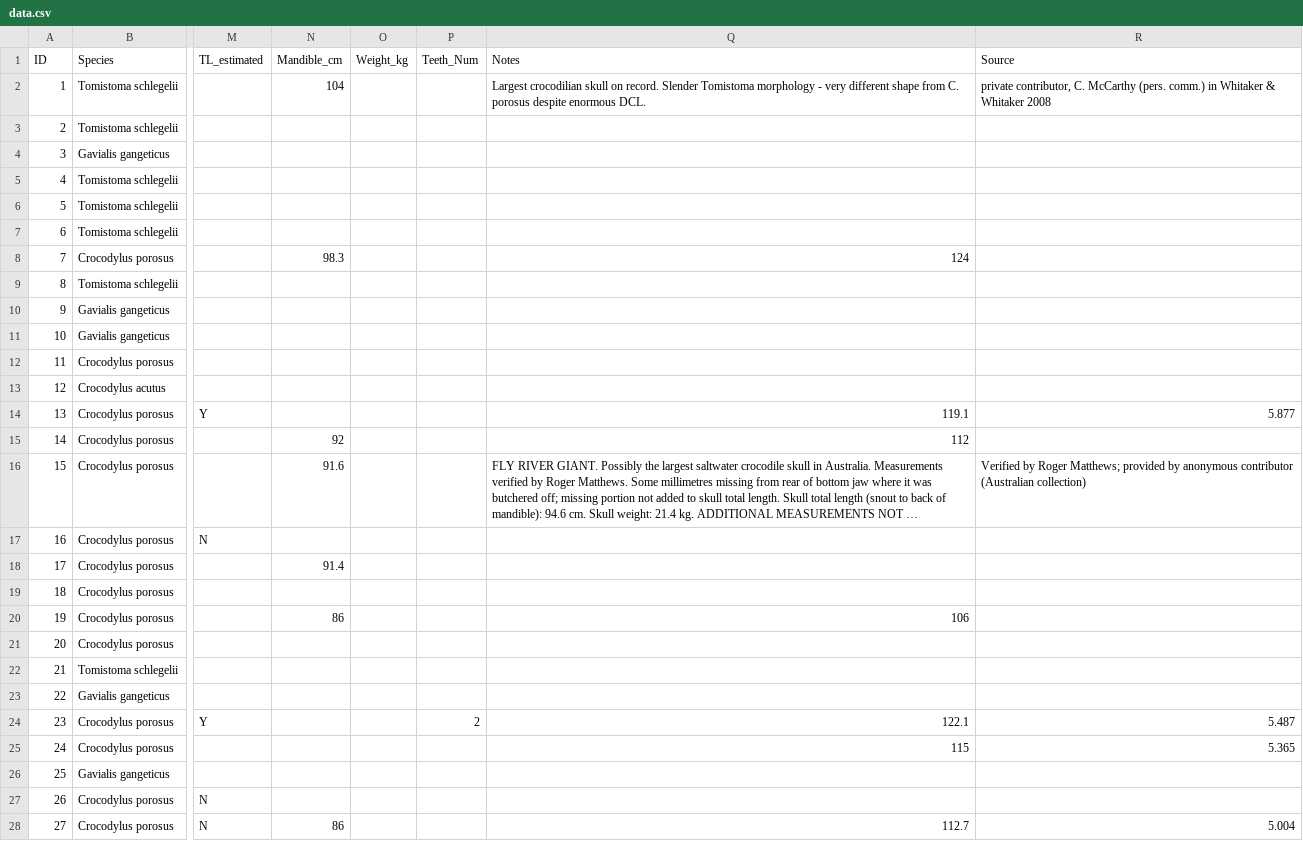
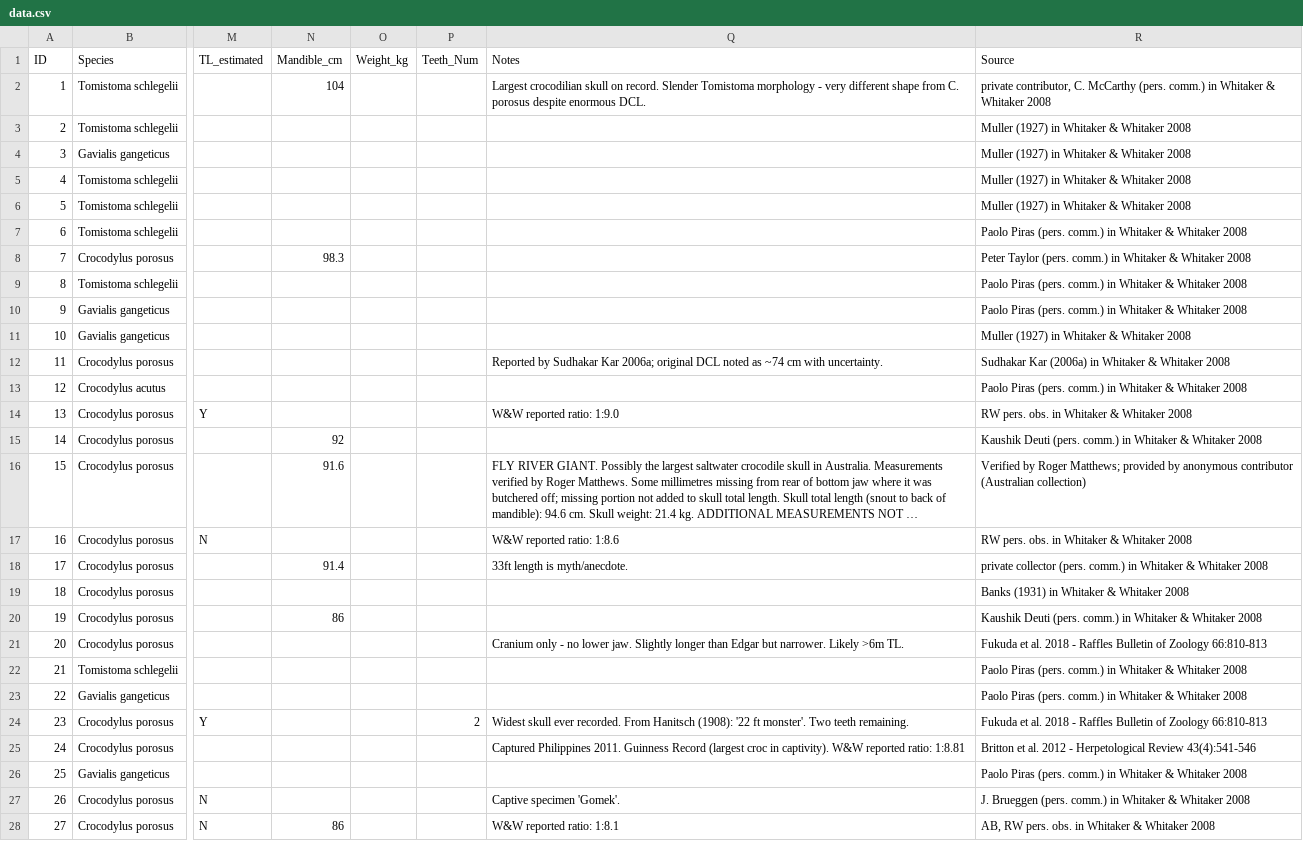
Before and after one commit to Gommix1979/largest-crocodile-skulls, a CSV file: data.csv, drawn as a sheet; only a part is shown, gaps mark what is left out; long unchanged cells end in …; the diff covers the shown part only; the diff names each change by its address in the sheet, - before the commit and + after, or states it on an @@ line.

Commit message:
Add files via upload
Replace index.html with correct data

```diff
--- a/data.csv
+++ b/data.csv
-R3:R6 (Source): (empty)
+R3:R6 (Source): Muller (1927) in Whitaker & Whitaker 2008
-R7 (Source): (empty)
+R7 (Source): Paolo Piras (pers. comm.) in Whitaker & Whitaker 2008
-Q8 (Notes): 124
+Q8 (Notes): (empty)
-R8 (Source): (empty)
+R8 (Source): Peter Taylor (pers. comm.) in Whitaker & Whitaker 2008
-R9:R10 (Source): (empty)
+R9:R10 (Source): Paolo Piras (pers. comm.) in Whitaker & Whitaker 2008
-R11 (Source): (empty)
+R11 (Source): Muller (1927) in Whitaker & Whitaker 2008
-Q12 (Notes): (empty)
+Q12 (Notes): Reported by Sudhakar Kar 2006a; original DCL noted as ~74 cm with uncertainty.
-R12 (Source): (empty)
+R12 (Source): Sudhakar Kar (2006a) in Whitaker & Whitaker 2008
-R13 (Source): (empty)
+R13 (Source): Paolo Piras (pers. comm.) in Whitaker & Whitaker 2008
-Q14 (Notes): 119.1
+Q14 (Notes): W&W reported ratio: 1:9.0
-R14 (Source): 5.877
+R14 (Source): RW pers. obs. in Whitaker & Whitaker 2008
-Q15 (Notes): 112
+Q15 (Notes): (empty)
-R15 (Source): (empty)
+R15 (Source): Kaushik Deuti (pers. comm.) in Whitaker & Whitaker 2008
-Q17 (Notes): (empty)
+Q17 (Notes): W&W reported ratio: 1:8.6
-R17 (Source): (empty)
+R17 (Source): RW pers. obs. in Whitaker & Whitaker 2008
-Q18 (Notes): (empty)
+Q18 (Notes): 33ft length is myth/anecdote.
-R18 (Source): (empty)
+R18 (Source): private collector (pers. comm.) in Whitaker & Whitaker 2008
-R19 (Source): (empty)
+R19 (Source): Banks (1931) in Whitaker & Whitaker 2008
-Q20 (Notes): 106
+Q20 (Notes): (empty)
-R20 (Source): (empty)
+R20 (Source): Kaushik Deuti (pers. comm.) in Whitaker & Whitaker 2008
-Q21 (Notes): (empty)
+Q21 (Notes): Cranium only - no lower jaw. Slightly longer than Edgar but narrower. Likely >6m TL.
-R21 (Source): (empty)
+R21 (Source): Fukuda et al. 2018 - Raffles Bulletin of Zoology 66:810-813
-R22:R23 (Source): (empty)
+R22:R23 (Source): Paolo Piras (pers. comm.) in Whitaker & Whitaker 2008
-Q24 (Notes): 122.1
+Q24 (Notes): Widest skull ever recorded. From Hanitsch (1908): '22 ft monster'. Two teeth remaining.
-R24 (Source): 5.487
+R24 (Source): Fukuda et al. 2018 - Raffles Bulletin of Zoology 66:810-813
-Q25 (Notes): 115
+Q25 (Notes): Captured Philippines 2011. Guinness Record (largest croc in captivity). W&W reported ratio: 1:8.81
-R25 (Source): 5.365
+R25 (Source): Britton et al. 2012 - Herpetological Review 43(4):541-546
-R26 (Source): (empty)
+R26 (Source): Paolo Piras (pers. comm.) in Whitaker & Whitaker 2008
-Q27 (Notes): (empty)
+Q27 (Notes): Captive specimen 'Gomek'.
-R27 (Source): (empty)
+R27 (Source): J. Brueggen (pers. comm.) in Whitaker & Whitaker 2008
-Q28 (Notes): 112.7
+Q28 (Notes): W&W reported ratio: 1:8.1
-R28 (Source): 5.004
+R28 (Source): AB, RW pers. obs. in Whitaker & Whitaker 2008
```
Also changed, not shown: 32 edited cells elsewhere in this file, 3 other files.
